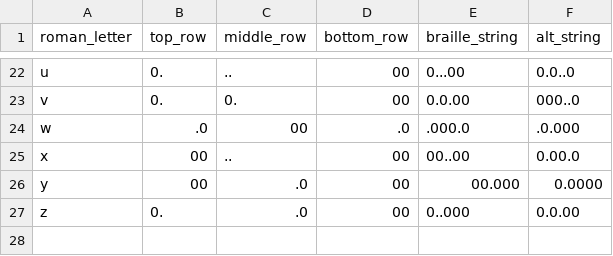
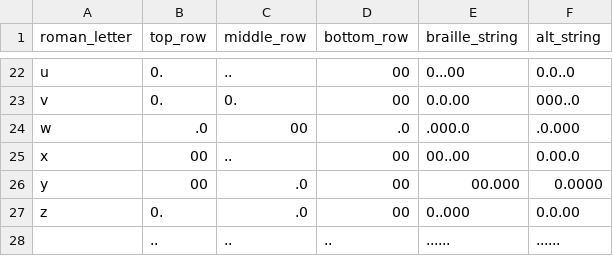
Before and after one commit to PhiMed/night_writer, a CSV file: lib/braille_dictionary.csv, drawn as a sheet; only a part is shown, gaps mark what is left out; the diff names each change by its address in the sheet, - before the commit and + after, or states it on an @@ line.

```diff
--- a/lib/braille_dictionary.csv
+++ b/lib/braille_dictionary.csv
+row 28:  | .. | .. | .. | ...... | ......
```
Also changed, not shown: 4 other files.
